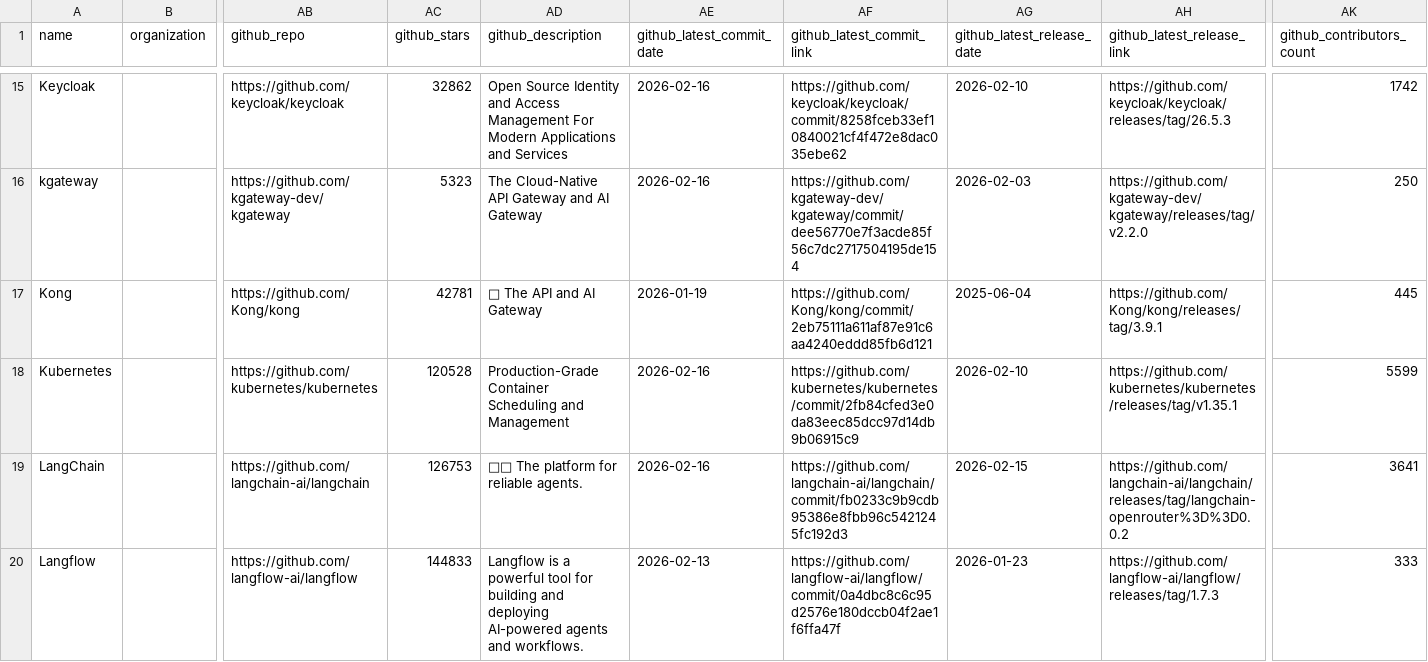
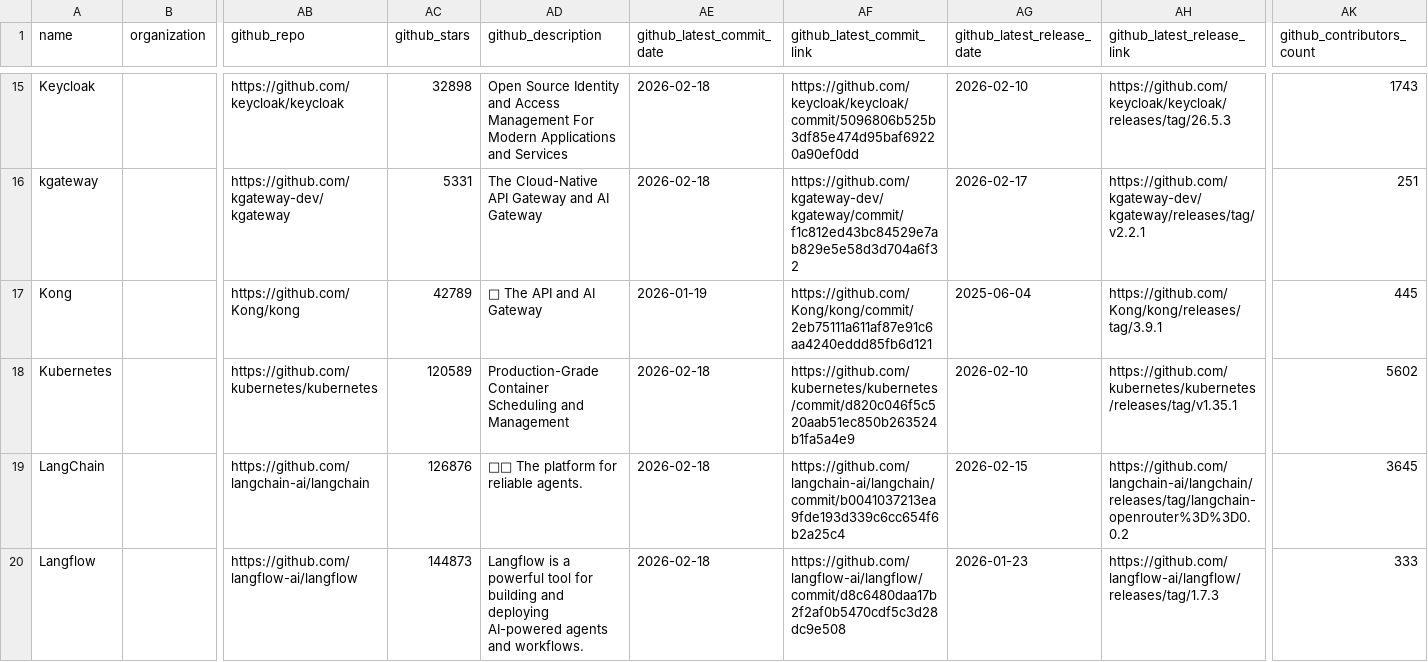
Before and after one commit to agentic-community/agentic-landscape, a CSV file: docs/items.csv, drawn as a sheet; only a part is shown, gaps mark what is left out; the diff covers the shown part only; the diff names each change by its address in the sheet, - before the commit and + after, or states it on an @@ line.

```diff
--- a/docs/items.csv
+++ b/docs/items.csv
-AC15 (github_stars): 32862
+AC15 (github_stars): 32898
-AE15:AE16 (github_latest_commit_date): 2026-02-16
+AE15:AE16 (github_latest_commit_date): 2026-02-18
-AF15 (github_latest_commit_link): https://github.com/keycloak/keycloak/commit/8258fceb33ef10840021cf4f472e8dac035ebe62
+AF15 (github_latest_commit_link): https://github.com/keycloak/keycloak/commit/5096806b525b3df85e474d95baf69220a90ef0dd
-AK15 (github_contributors_count): 1742
+AK15 (github_contributors_count): 1743
-AC16 (github_stars): 5323
+AC16 (github_stars): 5331
-AF16 (github_latest_commit_link): https://github.com/kgateway-dev/kgateway/commit/dee56770e7f3acde85f56c7dc2717504195de154
+AF16 (github_latest_commit_link): https://github.com/kgateway-dev/kgateway/commit/f1c812ed43bc84529e7ab829e5e58d3d704a6f32
-AG16 (github_latest_release_date): 2026-02-03
+AG16 (github_latest_release_date): 2026-02-17
-AH16 (github_latest_release_link): https://github.com/kgateway-dev/kgateway/releases/tag/v2.2.0
+AH16 (github_latest_release_link): https://github.com/kgateway-dev/kgateway/releases/tag/v2.2.1
-AK16 (github_contributors_count): 250
+AK16 (github_contributors_count): 251
-AC17 (github_stars): 42781
+AC17 (github_stars): 42789
-AC18 (github_stars): 120528
+AC18 (github_stars): 120589
-AE18:AE19 (github_latest_commit_date): 2026-02-16
+AE18:AE19 (github_latest_commit_date): 2026-02-18
-AF18 (github_latest_commit_link): https://github.com/kubernetes/kubernetes/commit/2fb84cfed3e0da83eec85dcc97d14db9b06915c9
+AF18 (github_latest_commit_link): https://github.com/kubernetes/kubernetes/commit/d820c046f5c520aab51ec850b263524b1fa5a4e9
-AK18 (github_contributors_count): 5599
+AK18 (github_contributors_count): 5602
-AC19 (github_stars): 126753
+AC19 (github_stars): 126876
-AF19 (github_latest_commit_link): https://github.com/langchain-ai/langchain/commit/fb0233c9b9cdb95386e8fbb96c5421245fc192d3
+AF19 (github_latest_commit_link): https://github.com/langchain-ai/langchain/commit/b0041037213ea9fde193d339c6cc654f6b2a25c4
-AK19 (github_contributors_count): 3641
+AK19 (github_contributors_count): 3645
-AC20 (github_stars): 144833
+AC20 (github_stars): 144873
-AE20 (github_latest_commit_date): 2026-02-13
+AE20 (github_latest_commit_date): 2026-02-18
-AF20 (github_latest_commit_link): https://github.com/langflow-ai/langflow/commit/0a4dbc8c6c95d2576e180dccb04f2ae1f6ffa47f
+AF20 (github_latest_commit_link): https://github.com/langflow-ai/langflow/commit/d8c6480daa17b2f2af0b5470cdf5c3d28dc9e508
```
Also changed, not shown: 1 added row and 98 edited cells elsewhere in this file, 40 other files.
